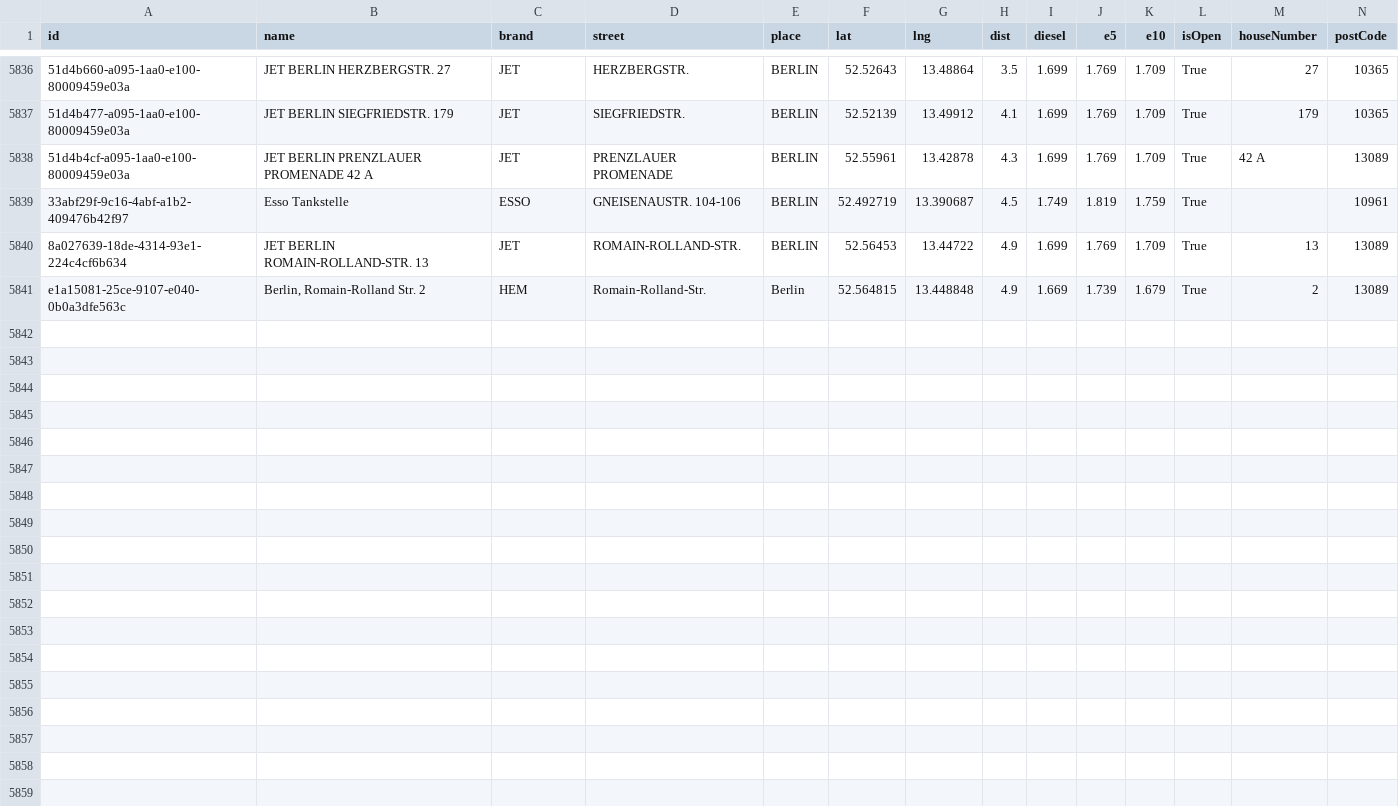
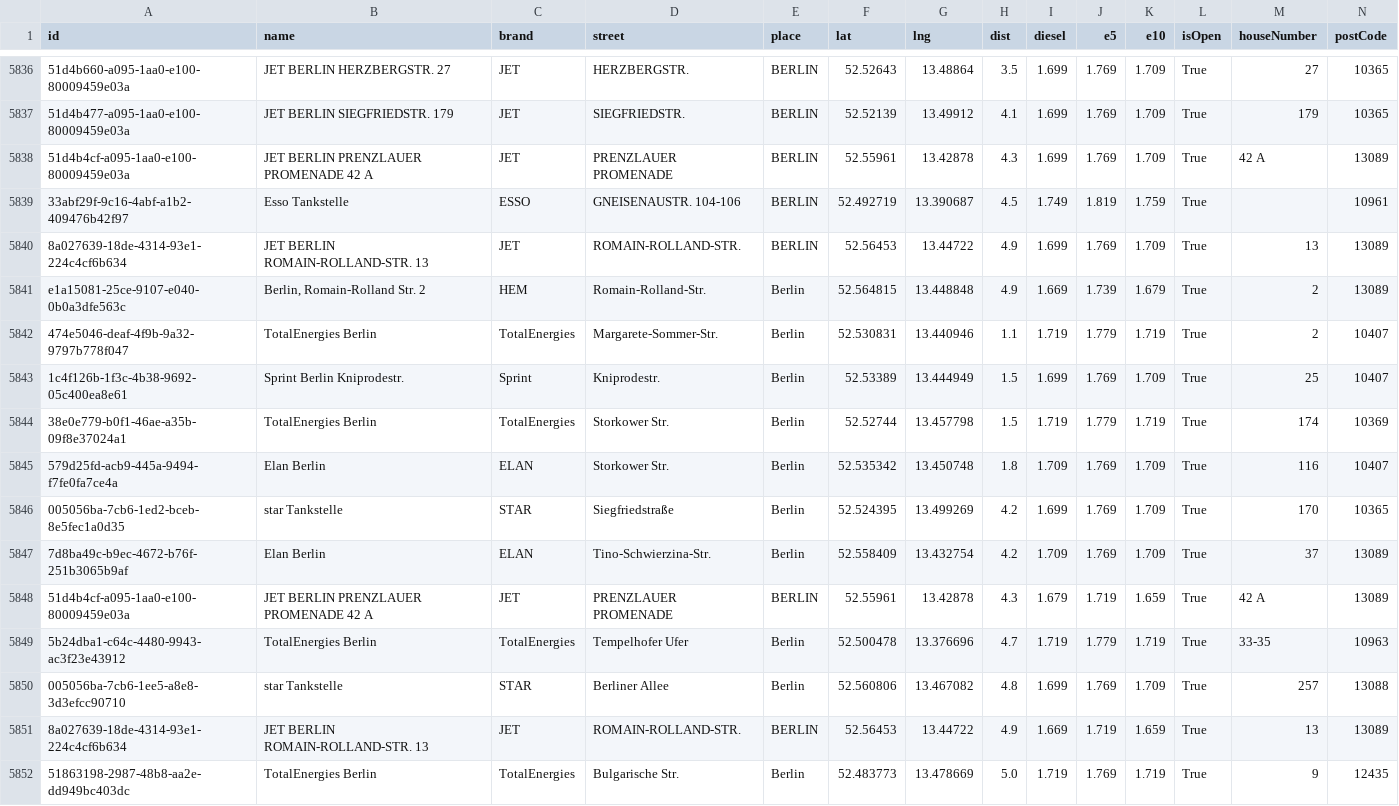
Before and after one commit to vineethmadambi/fuel-tracker, a CSV file: fuel_history.csv, drawn as a sheet; only a part is shown, gaps mark what is left out; rows hold the shown columns only; the diff names each change by its address in the sheet, - before the commit and + after, or states it on an @@ line.

```diff
--- a/fuel_history.csv
+++ b/fuel_history.csv
+row 5842: 474e5046-deaf-4f9b-9a32-9797b778f047 | TotalEnergies Berlin | TotalEnergies | Margarete-Sommer-Str. | Berlin | 52.530831 | 13.440946 | 1.1 | 1.719 | 1.779 | 1.719 | True | 2 | 10407
+row 5843: 1c4f126b-1f3c-4b38-9692-05c400ea8e61 | Sprint Berlin Kniprodestr. | Sprint | Kniprodestr. | Berlin | 52.53389 | 13.444949 | 1.5 | 1.699 | 1.769 | 1.709 | True | 25 | 10407
+row 5844: 38e0e779-b0f1-46ae-a35b-09f8e37024a1 | TotalEnergies Berlin | TotalEnergies | Storkower Str. | Berlin | 52.52744 | 13.457798 | 1.5 | 1.719 | 1.779 | 1.719 | True | 174 | 10369
+row 5845: 579d25fd-acb9-445a-9494-f7fe0fa7ce4a | Elan Berlin | ELAN | Storkower Str. | Berlin | 52.535342 | 13.450748 | 1.8 | 1.709 | 1.769 | 1.709 | True | 116 | 10407
+row 5846: 005056ba-7cb6-1ed2-bceb-8e5fec1a0d35 | star Tankstelle | STAR | Siegfriedstraße | Berlin | 52.524395 | 13.499269 | 4.2 | 1.699 | 1.769 | 1.709 | True | 170 | 10365
+row 5847: 7d8ba49c-b9ec-4672-b76f-251b3065b9af | Elan Berlin | ELAN | Tino-Schwierzina-Str. | Berlin | 52.558409 | 13.432754 | 4.2 | 1.709 | 1.769 | 1.709 | True | 37 | 13089
+row 5848: 51d4b4cf-a095-1aa0-e100-80009459e03a | JET BERLIN PRENZLAUER PROMENADE 42 A | JET | PRENZLAUER PROMENADE | BERLIN | 52.55961 | 13.42878 | 4.3 | 1.679 | 1.719 | 1.659 | True | 42 A | 13089
+row 5849: 5b24dba1-c64c-4480-9943-ac3f23e43912 | TotalEnergies Berlin | TotalEnergies | Tempelhofer Ufer | Berlin | 52.500478 | 13.376696 | 4.7 | 1.719 | 1.779 | 1.719 | True | 33-35 | 10963
+row 5850: 005056ba-7cb6-1ee5-a8e8-3d3efcc90710 | star Tankstelle | STAR | Berliner Allee | Berlin | 52.560806 | 13.467082 | 4.8 | 1.699 | 1.769 | 1.709 | True | 257 | 13088
+row 5851: 8a027639-18de-4314-93e1-224c4cf6b634 | JET BERLIN ROMAIN-ROLLAND-STR. 13 | JET | ROMAIN-ROLLAND-STR. | BERLIN | 52.56453 | 13.44722 | 4.9 | 1.669 | 1.719 | 1.659 | True | 13 | 13089
+row 5852: 51863198-2987-48b8-aa2e-dd949bc403dc | TotalEnergies Berlin | TotalEnergies | Bulgarische Str. | Berlin | 52.483773 | 13.478669 | 5.0 | 1.719 | 1.769 | 1.719 | True | 9 | 12435
```
